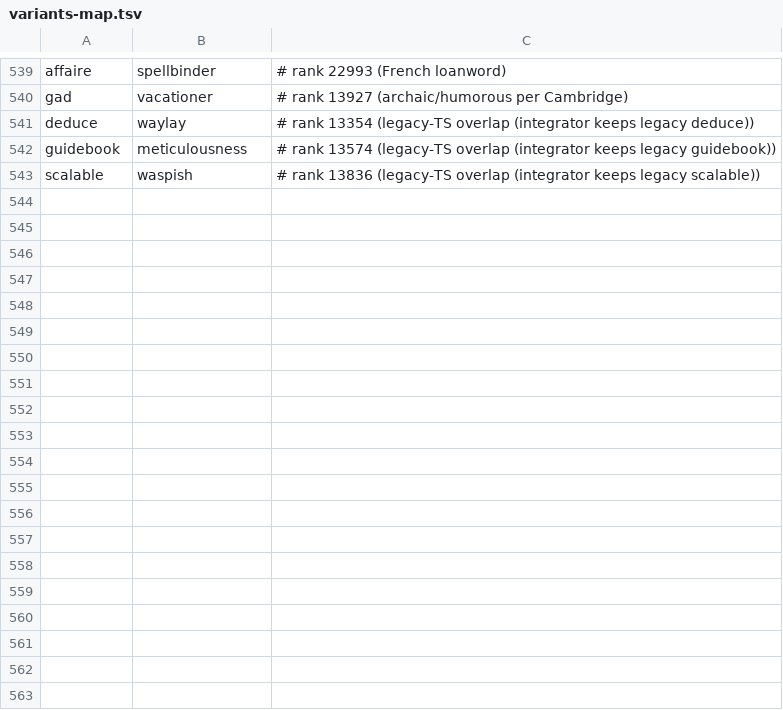
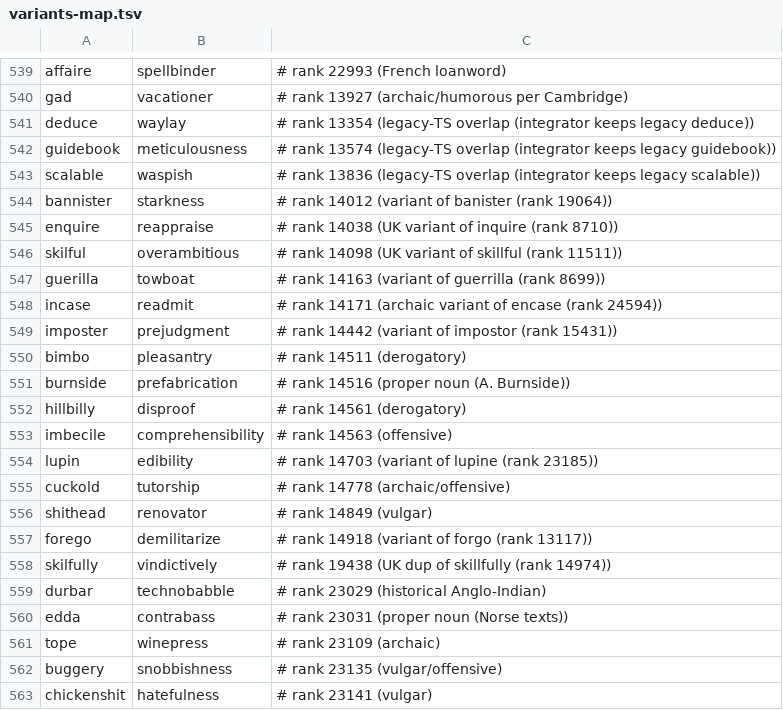
Before and after one commit to alhinawi/henglish-Hinawi-English-Academy, a TSV file: data/vocab-ranks/variants-map.tsv, drawn as a sheet; only a part is shown, gaps mark what is left out; the diff covers the shown part only.

```diff
--- a/data/vocab-ranks/variants-map.tsv
+++ b/data/vocab-ranks/variants-map.tsv
@@ -543 +543,21 @@ guidebook	meticulousness	# rank 13574 (legacy-TS overlap (integrator keeps legac
 scalable	waspish	# rank 13836 (legacy-TS overlap (integrator keeps legacy scalable))
+bannister	starkness	# rank 14012 (variant of banister (rank 19064))
+enquire	reappraise	# rank 14038 (UK variant of inquire (rank 8710))
+skilful	overambitious	# rank 14098 (UK variant of skillful (rank 11511))
+guerilla	towboat	# rank 14163 (variant of guerrilla (rank 8699))
+incase	readmit	# rank 14171 (archaic variant of encase (rank 24594))
+imposter	prejudgment	# rank 14442 (variant of impostor (rank 15431))
+bimbo	pleasantry	# rank 14511 (derogatory)
+burnside	prefabrication	# rank 14516 (proper noun (A. Burnside))
+hillbilly	disproof	# rank 14561 (derogatory)
+imbecile	comprehensibility	# rank 14563 (offensive)
+lupin	edibility	# rank 14703 (variant of lupine (rank 23185))
+cuckold	tutorship	# rank 14778 (archaic/offensive)
+shithead	renovator	# rank 14849 (vulgar)
+forego	demilitarize	# rank 14918 (variant of forgo (rank 13117))
+skilfully	vindictively	# rank 19438 (UK dup of skillfully (rank 14974))
+durbar	technobabble	# rank 23029 (historical Anglo-Indian)
+edda	contrabass	# rank 23031 (proper noun (Norse texts))
+tope	winepress	# rank 23109 (archaic)
+buggery	snobbishness	# rank 23135 (vulgar/offensive)
+chickenshit	hatefulness	# rank 23141 (vulgar)
```
Also changed, not shown: 27 added rows elsewhere in this file, data/vocab-ranks/english-30k.tsv, 9 other files.
